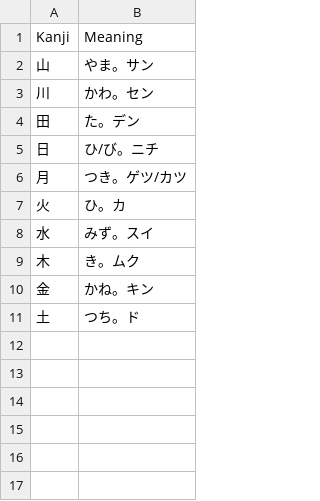
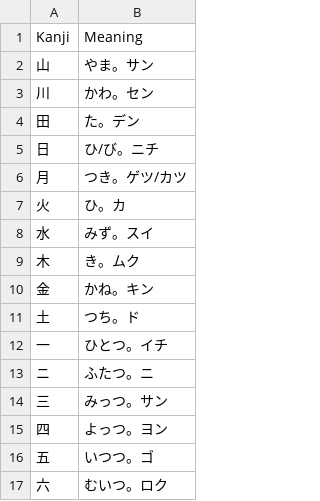
Before and after one commit to kb108109012-sudo/nihongo_flash_cards, a CSV file: assets/kanji.csv, drawn as a sheet.

Commit message:
Update kanji.csv
update from 11 March

```diff
--- a/assets/kanji.csv
+++ b/assets/kanji.csv
@@ -11 +11,7 @@ Kanji,Meaning
 土,つち。ド
+一,ひとつ。イチ
+ニ,ふたつ。ニ
+三,みっつ。サン
+四,よっつ。ヨン
+五,いつつ。ゴ
+六,むいつ。ロク
```
